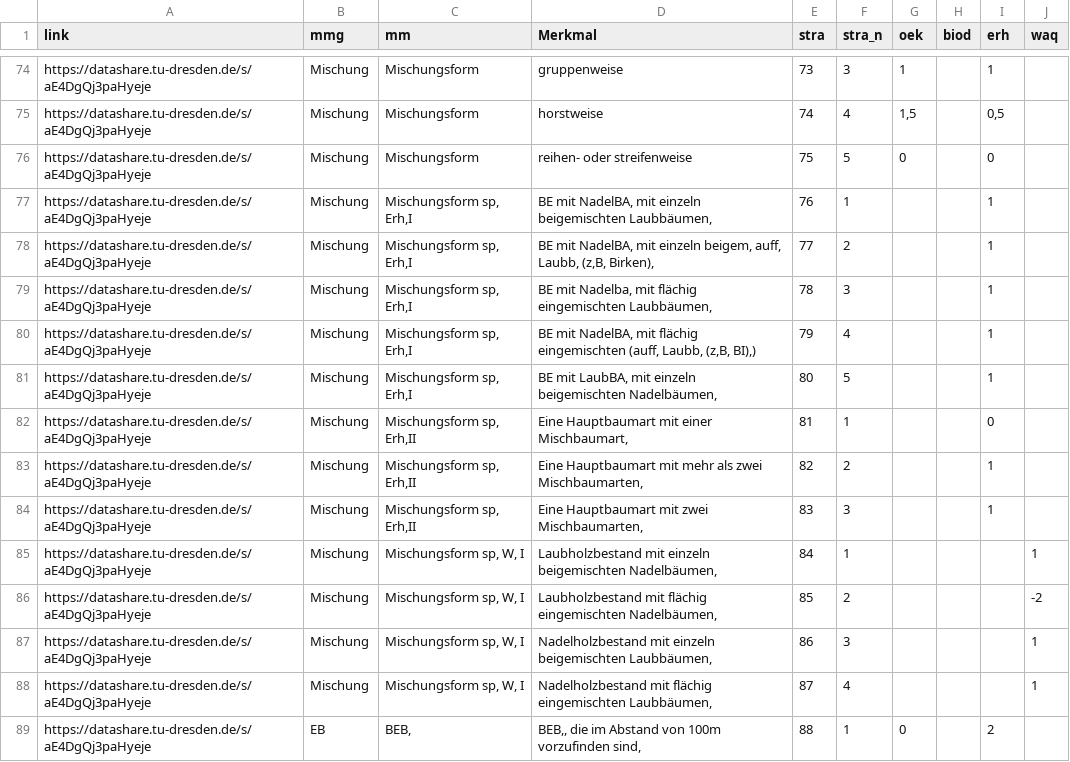
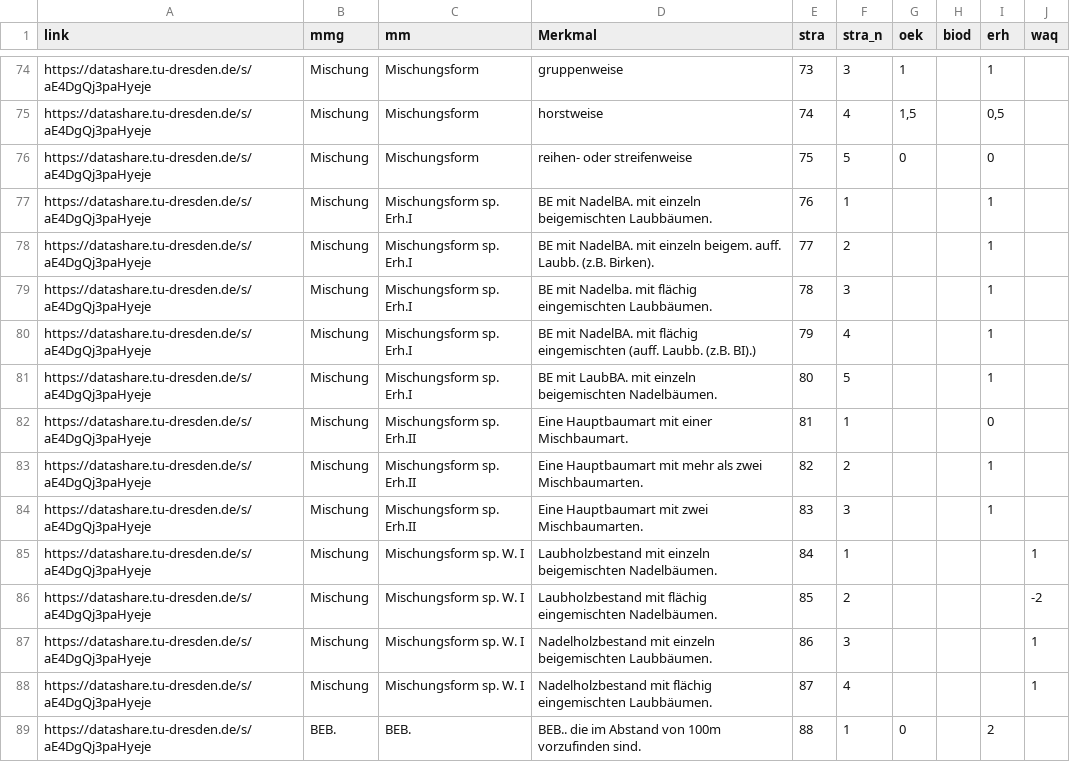
Before and after one commit to f2502/OESL_MV, a CSV file: tab_1.csv, drawn as a sheet; only a part is shown, gaps mark what is left out; the diff covers the shown part only.

Commit message:
bn

```diff
--- a/tab_1.csv
+++ b/tab_1.csv
@@ -76,14 +76,14 @@ https://datashare.tu-dresden.de/s/aE4DgQj3paHyeje;Mischung;Mischungsform ;horst
 https://datashare.tu-dresden.de/s/aE4DgQj3paHyeje;Mischung;Mischungsform ;reihen- oder streifenweise ;75;5;0 ; ;0 ; 
-https://datashare.tu-dresden.de/s/aE4DgQj3paHyeje;Mischung;Mischungsform  sp, Erh,I ;BE mit NadelBA, mit einzeln beigemischten Laubbäumen, ;76;1; ; ;1 ; 
-https://datashare.tu-dresden.de/s/aE4DgQj3paHyeje;Mischung;Mischungsform  sp, Erh,I ;BE mit NadelBA, mit einzeln beigem, auff, Laubb, (z,B, Birken), ;77;2; ; ;1 ; 
-https://datashare.tu-dresden.de/s/aE4DgQj3paHyeje;Mischung;Mischungsform  sp, Erh,I ;BE mit Nadelba, mit flächig eingemischten Laubbäumen, ;78;3; ; ;1 ; 
-https://datashare.tu-dresden.de/s/aE4DgQj3paHyeje;Mischung;Mischungsform  sp, Erh,I ;BE mit NadelBA, mit flächig eingemischten (auff, Laubb,  (z,B, BI),) ;79;4; ; ;1 ; 
-https://datashare.tu-dresden.de/s/aE4DgQj3paHyeje;Mischung;Mischungsform  sp, Erh,I ;BE mit LaubBA,  mit einzeln beigemischten Nadelbäumen, ;80;5; ; ;1 ; 
-https://datashare.tu-dresden.de/s/aE4DgQj3paHyeje;Mischung;Mischungsform  sp, Erh,II ;Eine Hauptbaumart mit einer Mischbaumart, ;81;1; ; ;0 ; 
-https://datashare.tu-dresden.de/s/aE4DgQj3paHyeje;Mischung;Mischungsform  sp, Erh,II ;Eine Hauptbaumart mit mehr als zwei Mischbaumarten, ;82;2; ; ;1 ; 
-https://datashare.tu-dresden.de/s/aE4DgQj3paHyeje;Mischung;Mischungsform sp, Erh,II ;Eine Hauptbaumart mit zwei Mischbaumarten, ;83;3; ; ;1 ; 
-https://datashare.tu-dresden.de/s/aE4DgQj3paHyeje;Mischung;Mischungsform sp, W, I ;Laubholzbestand mit einzeln beigemischten Nadelbäumen, ;84;1; ; ; ;1 
-https://datashare.tu-dresden.de/s/aE4DgQj3paHyeje;Mischung;Mischungsform sp, W, I ;Laubholzbestand mit flächig eingemischten Nadelbäumen, ;85;2; ; ; ;-2 
-https://datashare.tu-dresden.de/s/aE4DgQj3paHyeje;Mischung;Mischungsform sp, W, I ;Nadelholzbestand mit einzeln beigemischten Laubbäumen, ;86;3; ; ; ;1 
-https://datashare.tu-dresden.de/s/aE4DgQj3paHyeje;Mischung;Mischungsform sp, W, I ;Nadelholzbestand mit flächig eingemischten Laubbäumen, ;87;4; ; ;;1 
-https://datashare.tu-dresden.de/s/aE4DgQj3paHyeje;EB;BEB, ;BEB,, die im Abstand von 100m  vorzufinden sind, ;88;1;0 ; ;2 ; 
+https://datashare.tu-dresden.de/s/aE4DgQj3paHyeje;Mischung;Mischungsform  sp. Erh.I ;BE mit NadelBA. mit einzeln beigemischten Laubbäumen. ;76;1; ; ;1 ; 
+https://datashare.tu-dresden.de/s/aE4DgQj3paHyeje;Mischung;Mischungsform  sp. Erh.I ;BE mit NadelBA. mit einzeln beigem. auff. Laubb. (z.B. Birken). ;77;2; ; ;1 ; 
+https://datashare.tu-dresden.de/s/aE4DgQj3paHyeje;Mischung;Mischungsform  sp. Erh.I ;BE mit Nadelba. mit flächig eingemischten Laubbäumen. ;78;3; ; ;1 ; 
+https://datashare.tu-dresden.de/s/aE4DgQj3paHyeje;Mischung;Mischungsform  sp. Erh.I ;BE mit NadelBA. mit flächig eingemischten (auff. Laubb.  (z.B. BI).) ;79;4; ; ;1 ; 
+https://datashare.tu-dresden.de/s/aE4DgQj3paHyeje;Mischung;Mischungsform  sp. Erh.I ;BE mit LaubBA.  mit einzeln beigemischten Nadelbäumen. ;80;5; ; ;1 ; 
+https://datashare.tu-dresden.de/s/aE4DgQj3paHyeje;Mischung;Mischungsform  sp. Erh.II ;Eine Hauptbaumart mit einer Mischbaumart. ;81;1; ; ;0 ; 
+https://datashare.tu-dresden.de/s/aE4DgQj3paHyeje;Mischung;Mischungsform  sp. Erh.II ;Eine Hauptbaumart mit mehr als zwei Mischbaumarten. ;82;2; ; ;1 ; 
+https://datashare.tu-dresden.de/s/aE4DgQj3paHyeje;Mischung;Mischungsform sp. Erh.II ;Eine Hauptbaumart mit zwei Mischbaumarten. ;83;3; ; ;1 ; 
+https://datashare.tu-dresden.de/s/aE4DgQj3paHyeje;Mischung;Mischungsform sp. W. I ;Laubholzbestand mit einzeln beigemischten Nadelbäumen. ;84;1; ; ; ;1 
+https://datashare.tu-dresden.de/s/aE4DgQj3paHyeje;Mischung;Mischungsform sp. W. I ;Laubholzbestand mit flächig eingemischten Nadelbäumen. ;85;2; ; ; ;-2 
+https://datashare.tu-dresden.de/s/aE4DgQj3paHyeje;Mischung;Mischungsform sp. W. I ;Nadelholzbestand mit einzeln beigemischten Laubbäumen. ;86;3; ; ; ;1 
+https://datashare.tu-dresden.de/s/aE4DgQj3paHyeje;Mischung;Mischungsform sp. W. I ;Nadelholzbestand mit flächig eingemischten Laubbäumen. ;87;4; ; ;;1 
+https://datashare.tu-dresden.de/s/aE4DgQj3paHyeje;BEB. ;BEB. ;BEB.. die im Abstand von 100m  vorzufinden sind. ;88;1;0 ; ;2 ; 
```
Also changed, not shown: 164 edited cells elsewhere in this file.
